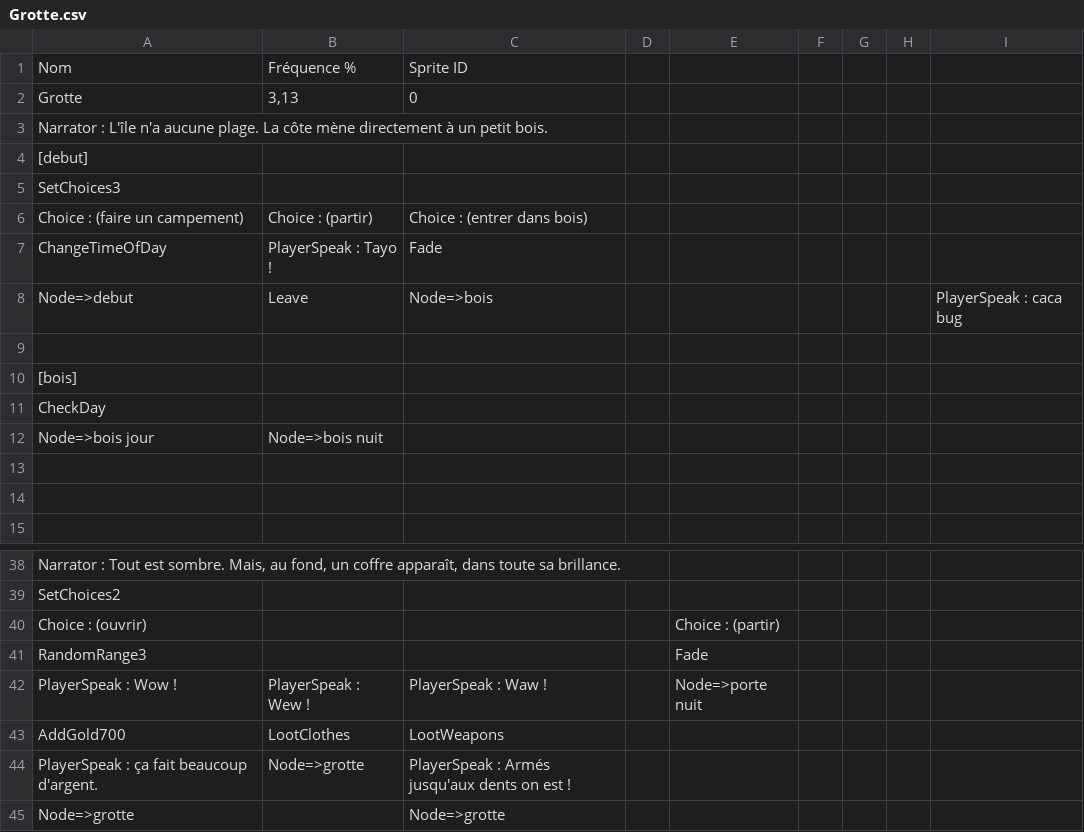
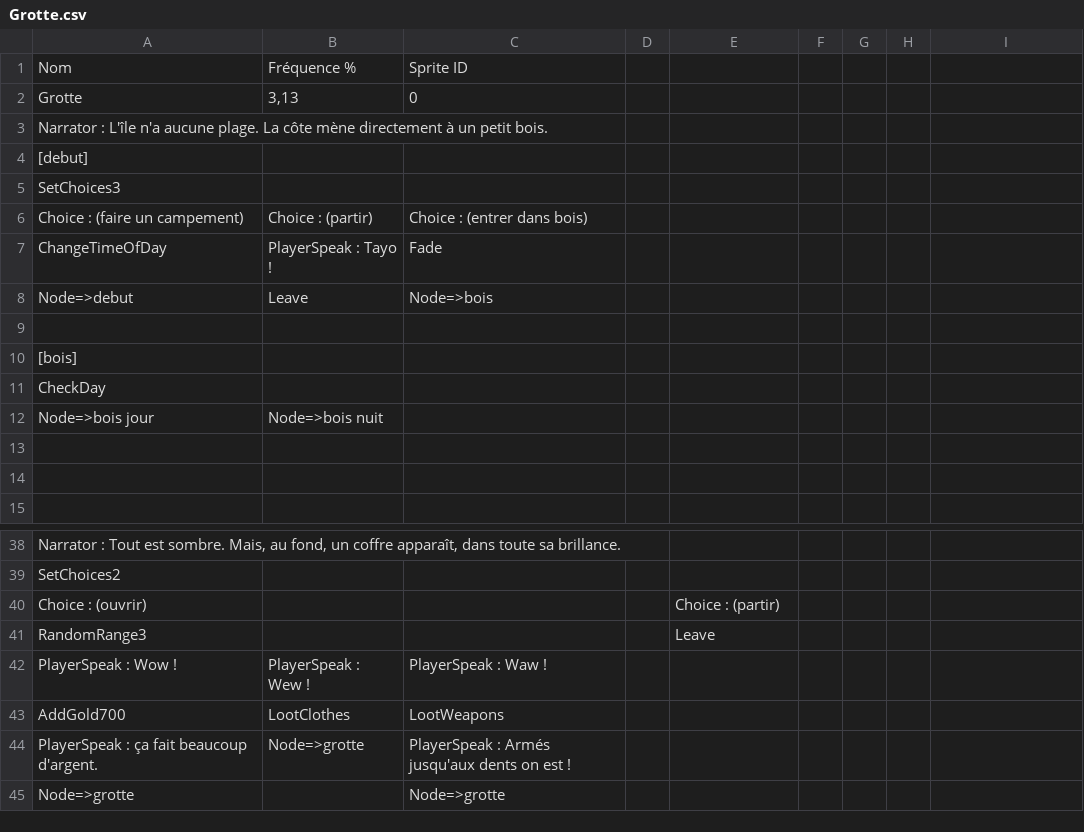
Before and after one commit to Gabylone/Bobby-Duck, a CSV file: Bobby Dick/Assets/Resources/Stories/CSVs/IslandStories/Grotte.csv, drawn as a sheet; only a part is shown, gaps mark what is left out; the diff names each change by its address in the sheet, - before the commit and + after, or states it on an @@ line.

```diff
--- a/Bobby Dick/Assets/Resources/Stories/CSVs/IslandStories/Grotte.csv
+++ b/Bobby Dick/Assets/Resources/Stories/CSVs/IslandStories/Grotte.csv
-I8: PlayerSpeak : caca bug
+I8: (empty)
-E41: Fade
+E41: Leave
-E42: Node=>porte nuit
+E42: (empty)
```
Also changed, not shown: Bobby Dick/Assets/Resources/Stories/CSVs/IslandStories/Caserne.csv, Bobby Dick/Assets/Resources/Stories/CSVs/IslandStories/Casino.csv, 30 other files.
